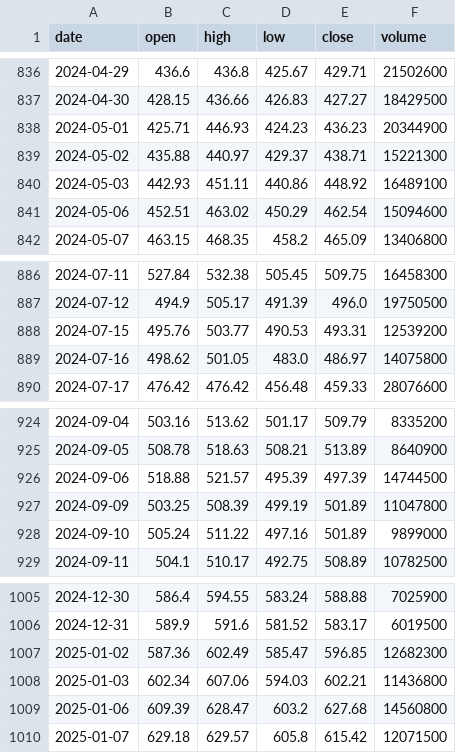
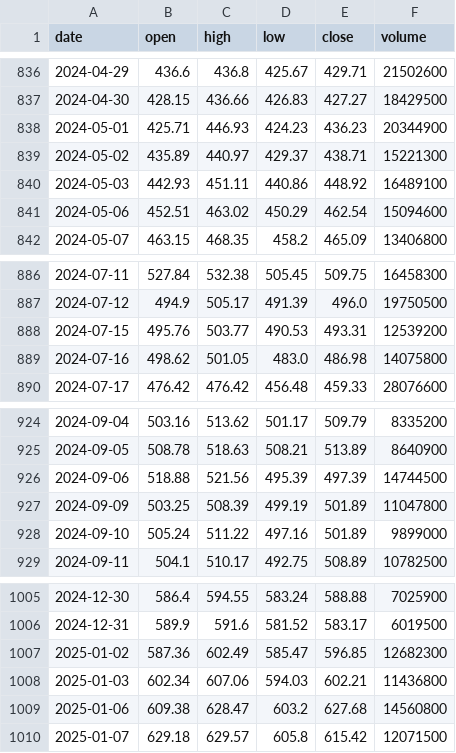
Before and after one commit to Niuniu-Li-229/MarketLens-Showcase, a CSV file: data_cache/META_prices.csv, drawn as a sheet; only a part is shown, gaps mark what is left out; the diff covers the shown part only.

```diff
--- a/data_cache/META_prices.csv
+++ b/data_cache/META_prices.csv
@@ -838,3 +838,3 @@ date,open,high,low,close,volume
 2024-05-01,425.71,446.93,424.23,436.23,20344900
-2024-05-02,435.88,440.97,429.37,438.71,15221300
+2024-05-02,435.89,440.97,429.37,438.71,15221300
 2024-05-03,442.93,451.11,440.86,448.92,16489100
@@ -888,3 +888,3 @@ date,open,high,low,close,volume
 2024-07-15,495.76,503.77,490.53,493.31,12539200
-2024-07-16,498.62,501.05,483.0,486.97,14075800
+2024-07-16,498.62,501.05,483.0,486.98,14075800
 2024-07-17,476.42,476.42,456.48,459.33,28076600
@@ -925,3 +925,3 @@ date,open,high,low,close,volume
 2024-09-05,508.78,518.63,508.21,513.89,8640900
-2024-09-06,518.88,521.57,495.39,497.39,14744500
+2024-09-06,518.88,521.56,495.39,497.39,14744500
 2024-09-09,503.25,508.39,499.19,501.89,11047800
@@ -1008,3 +1008,3 @@ date,open,high,low,close,volume
 2025-01-03,602.34,607.06,594.03,602.21,11436800
-2025-01-06,609.39,628.47,603.2,627.68,14560800
+2025-01-06,609.38,628.47,603.2,627.68,14560800
 2025-01-07,629.18,629.57,605.8,615.42,12071500
```
Also changed, not shown: 5 edited cells elsewhere in this file, 27 other files.
